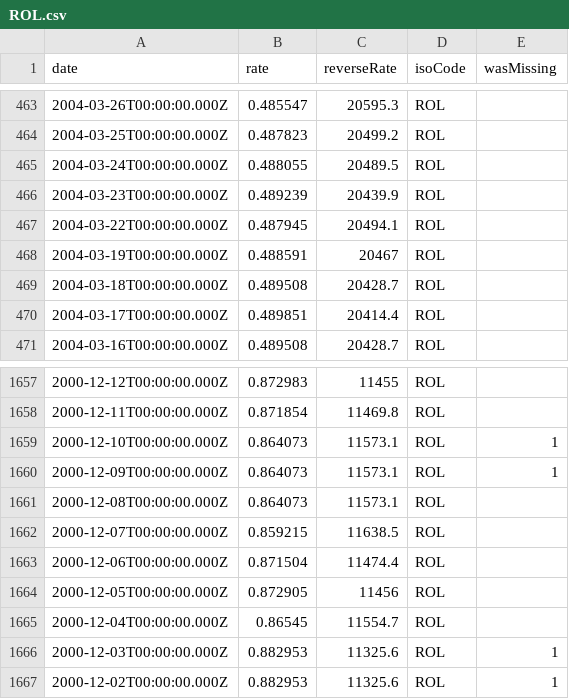
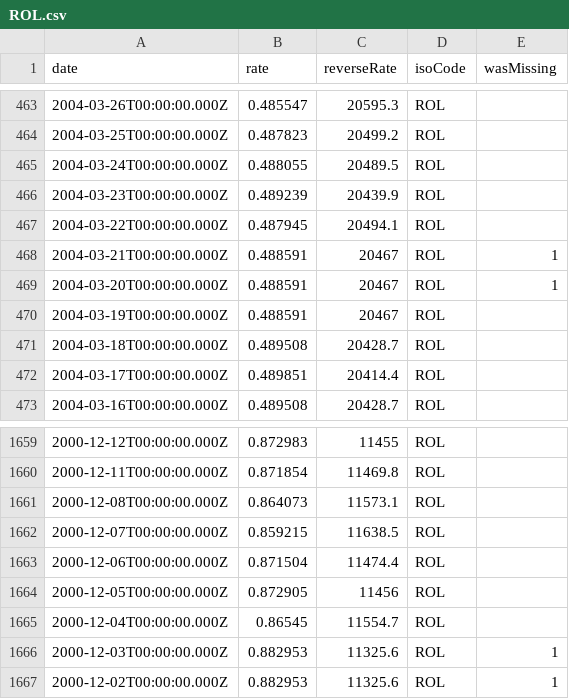
Before and after one commit to GeorgeSG/bnb-currency-exchange-rates, a CSV file: data/ROL.csv, drawn as a sheet; only a part is shown, gaps mark what is left out.

```diff
--- a/data/ROL.csv
+++ b/data/ROL.csv
@@ -467,2 +467,4 @@
 "2004-03-22T00:00:00.000Z","0.487945","20494.1","ROL",
+"2004-03-21T00:00:00.000Z","0.488591","20467","ROL",1
+"2004-03-20T00:00:00.000Z","0.488591","20467","ROL",1
 "2004-03-19T00:00:00.000Z","0.488591","20467","ROL",
@@ -1658,4 +1660,2 @@
 "2000-12-11T00:00:00.000Z","0.871854","11469.8","ROL",
-"2000-12-10T00:00:00.000Z","0.864073","11573.1","ROL",1
-"2000-12-09T00:00:00.000Z","0.864073","11573.1","ROL",1
 "2000-12-08T00:00:00.000Z","0.864073","11573.1","ROL",
```
Also changed, not shown: data/LVL.csv, data/SKK.csv, 40 other files.
